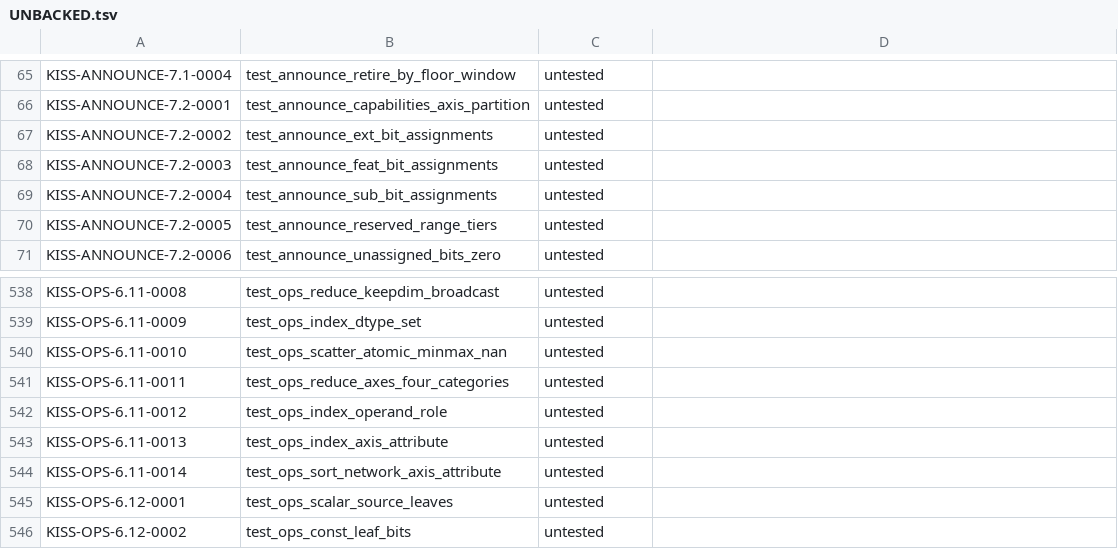
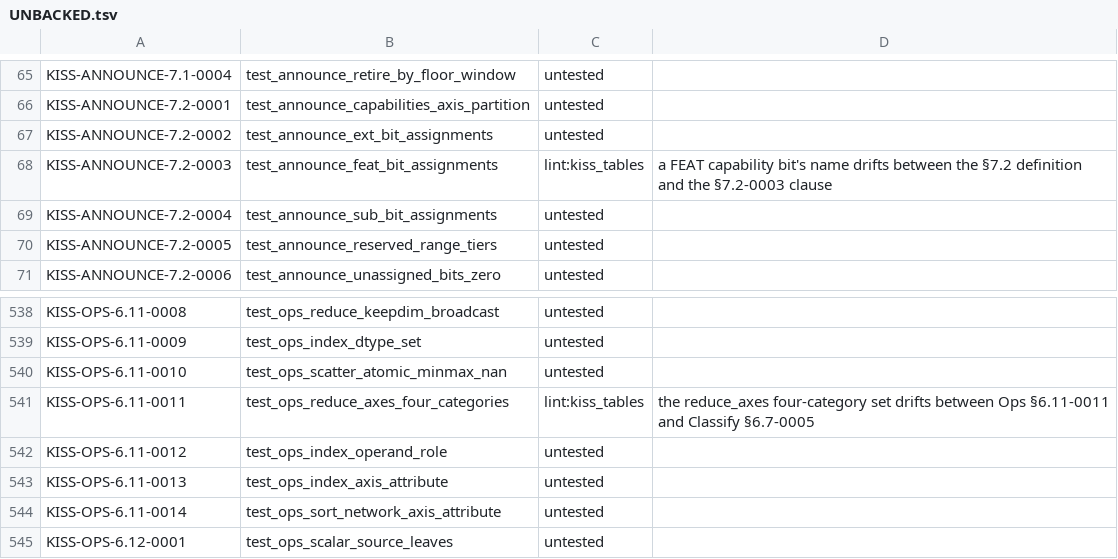
Before and after one commit to ThinkersJournal/KISS, a TSV file: conformance/UNBACKED.tsv, drawn as a sheet; only a part is shown, gaps mark what is left out; the shorter side is filled out with more unchanged rows.

```diff
--- a/conformance/UNBACKED.tsv
+++ b/conformance/UNBACKED.tsv
@@ -67,3 +67,3 @@ KISS-ANNOUNCE-7.2-0001	test_announce_capabilities_axis_partition	untested
 KISS-ANNOUNCE-7.2-0002	test_announce_ext_bit_assignments	untested	
-KISS-ANNOUNCE-7.2-0003	test_announce_feat_bit_assignments	untested	
+KISS-ANNOUNCE-7.2-0003	test_announce_feat_bit_assignments	lint:kiss_tables	a FEAT capability bit's name drifts between the §7.2 definition and the §7.2-0003 clause
 KISS-ANNOUNCE-7.2-0004	test_announce_sub_bit_assignments	untested	
@@ -540,3 +540,3 @@ KISS-OPS-6.11-0009	test_ops_index_dtype_set	untested
 KISS-OPS-6.11-0010	test_ops_scatter_atomic_minmax_nan	untested	
-KISS-OPS-6.11-0011	test_ops_reduce_axes_four_categories	untested	
+KISS-OPS-6.11-0011	test_ops_reduce_axes_four_categories	lint:kiss_tables	the reduce_axes four-category set drifts between Ops §6.11-0011 and Classify §6.7-0005
 KISS-OPS-6.11-0012	test_ops_index_operand_role	untested	
```
Also changed, not shown: 1 other file.
